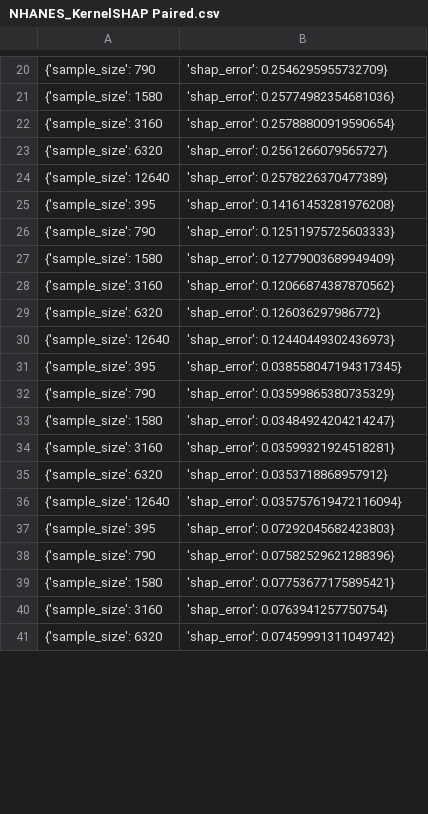
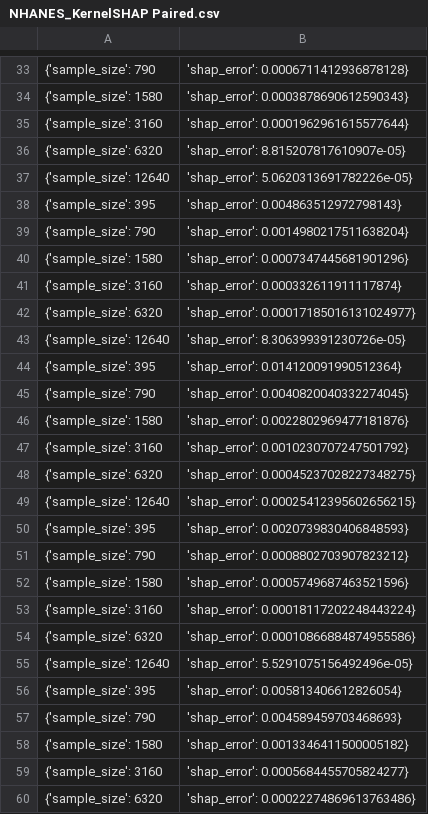
Before and after one commit to yaakitori/leverageshap_test, a CSV file: output/NHANES_KernelSHAP Paired.csv, drawn as a sheet; only a part is shown, gaps mark what is left out; the diff covers the shown part only.

```diff
--- a/output/NHANES_KernelSHAP Paired.csv
+++ b/output/NHANES_KernelSHAP Paired.csv
@@ -20,22 +33,28 @@
-{'sample_size': 790, 'shap_error': 0.2546295955732709}
-{'sample_size': 1580, 'shap_error': 0.25774982354681036}
-{'sample_size': 3160, 'shap_error': 0.25788800919590654}
-{'sample_size': 6320, 'shap_error': 0.2561266079565727}
-{'sample_size': 12640, 'shap_error': 0.2578226370477389}
-{'sample_size': 395, 'shap_error': 0.14161453281976208}
-{'sample_size': 790, 'shap_error': 0.12511975725603333}
-{'sample_size': 1580, 'shap_error': 0.12779003689949409}
-{'sample_size': 3160, 'shap_error': 0.12066874387870562}
-{'sample_size': 6320, 'shap_error': 0.126036297986772}
-{'sample_size': 12640, 'shap_error': 0.12440449302436973}
-{'sample_size': 395, 'shap_error': 0.038558047194317345}
-{'sample_size': 790, 'shap_error': 0.03599865380735329}
-{'sample_size': 1580, 'shap_error': 0.03484924204214247}
-{'sample_size': 3160, 'shap_error': 0.03599321924518281}
-{'sample_size': 6320, 'shap_error': 0.0353718868957912}
-{'sample_size': 12640, 'shap_error': 0.035757619472116094}
-{'sample_size': 395, 'shap_error': 0.07292045682423803}
-{'sample_size': 790, 'shap_error': 0.07582529621288396}
-{'sample_size': 1580, 'shap_error': 0.07753677175895421}
-{'sample_size': 3160, 'shap_error': 0.0763941257750754}
-{'sample_size': 6320, 'shap_error': 0.07459991311049742}
+{'sample_size': 790, 'shap_error': 0.0006711412936878128}
+{'sample_size': 1580, 'shap_error': 0.0003878690612590343}
+{'sample_size': 3160, 'shap_error': 0.0001962961615577644}
+{'sample_size': 6320, 'shap_error': 8.815207817610907e-05}
+{'sample_size': 12640, 'shap_error': 5.0620313691782226e-05}
+{'sample_size': 395, 'shap_error': 0.004863512972798143}
+{'sample_size': 790, 'shap_error': 0.0014980217511638204}
+{'sample_size': 1580, 'shap_error': 0.0007347445681901296}
+{'sample_size': 3160, 'shap_error': 0.000332611911117874}
+{'sample_size': 6320, 'shap_error': 0.00017185016131024977}
+{'sample_size': 12640, 'shap_error': 8.306399391230726e-05}
+{'sample_size': 395, 'shap_error': 0.014120091990512364}
+{'sample_size': 790, 'shap_error': 0.0040820040332274045}
+{'sample_size': 1580, 'shap_error': 0.0022802969477181876}
+{'sample_size': 3160, 'shap_error': 0.0010230707247501792}
+{'sample_size': 6320, 'shap_error': 0.00045237028227348275}
+{'sample_size': 12640, 'shap_error': 0.00025412395602656215}
+{'sample_size': 395, 'shap_error': 0.0020739830406848593}
+{'sample_size': 790, 'shap_error': 0.0008802703907823212}
+{'sample_size': 1580, 'shap_error': 0.0005749687463521596}
+{'sample_size': 3160, 'shap_error': 0.00018117202248443224}
+{'sample_size': 6320, 'shap_error': 0.00010866884874955586}
+{'sample_size': 12640, 'shap_error': 5.5291075156492496e-05}
+{'sample_size': 395, 'shap_error': 0.005813406612826054}
+{'sample_size': 790, 'shap_error': 0.004589459703468693}
+{'sample_size': 1580, 'shap_error': 0.0013346411500005182}
+{'sample_size': 3160, 'shap_error': 0.0005684455705824277}
+{'sample_size': 6320, 'shap_error': 0.00022274869613763486}
```
Also changed, not shown: 19 added rows and 38 edited cells elsewhere in this file, output/NHANES_KernelSHAP.csv, output/NHANES_LeverageSHAP Paired.csv, 16 other files.
